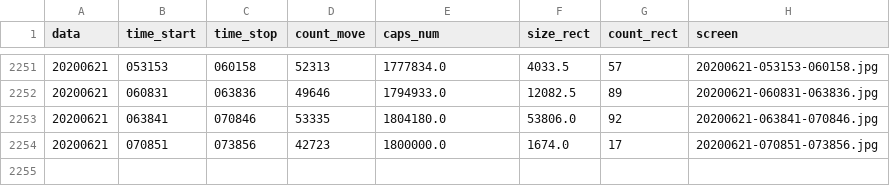
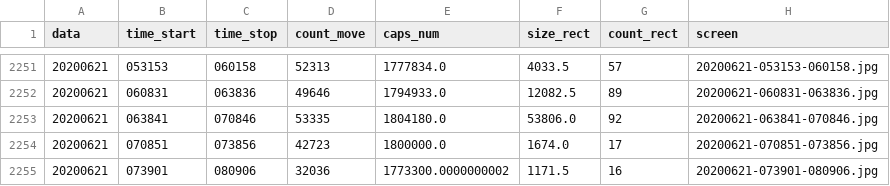
Before and after one commit to va1entei/puszcza_cam1, a CSV file: insec/names.csv, drawn as a sheet; only a part is shown, gaps mark what is left out; the diff names each change by its address in the sheet, - before the commit and + after, or states it on an @@ line.

```diff
--- a/insec/names.csv
+++ b/insec/names.csv
+row 2255: 20200621 | 073901 | 080906 | 32036 | 1773300.0000000002 | 1171.5 | 16 | 20200621-073901-080906.jpg
```
Also changed, not shown: 2 other files.
